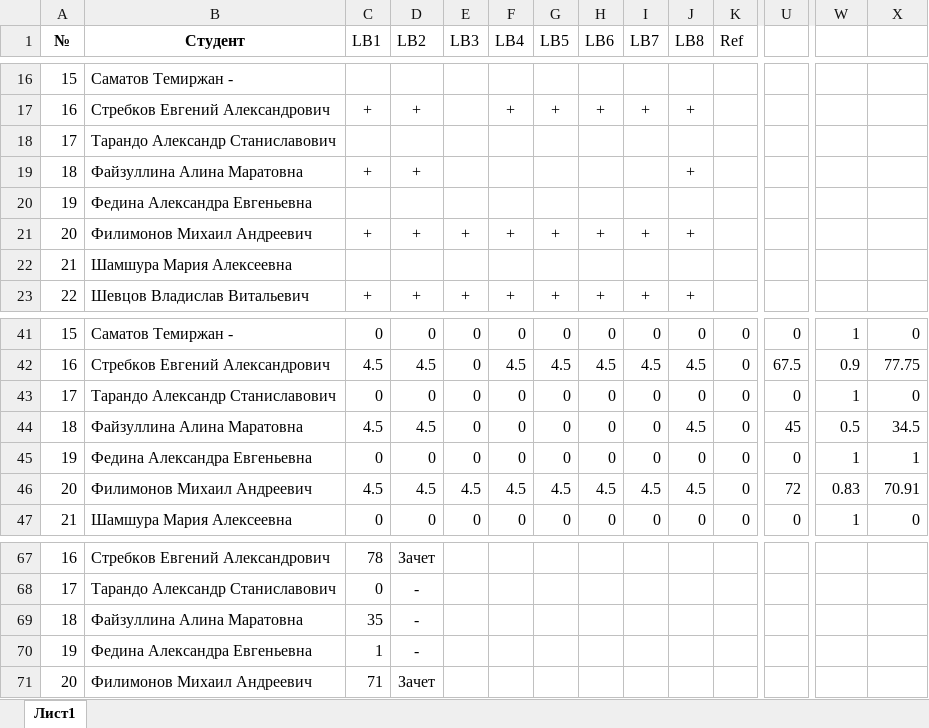
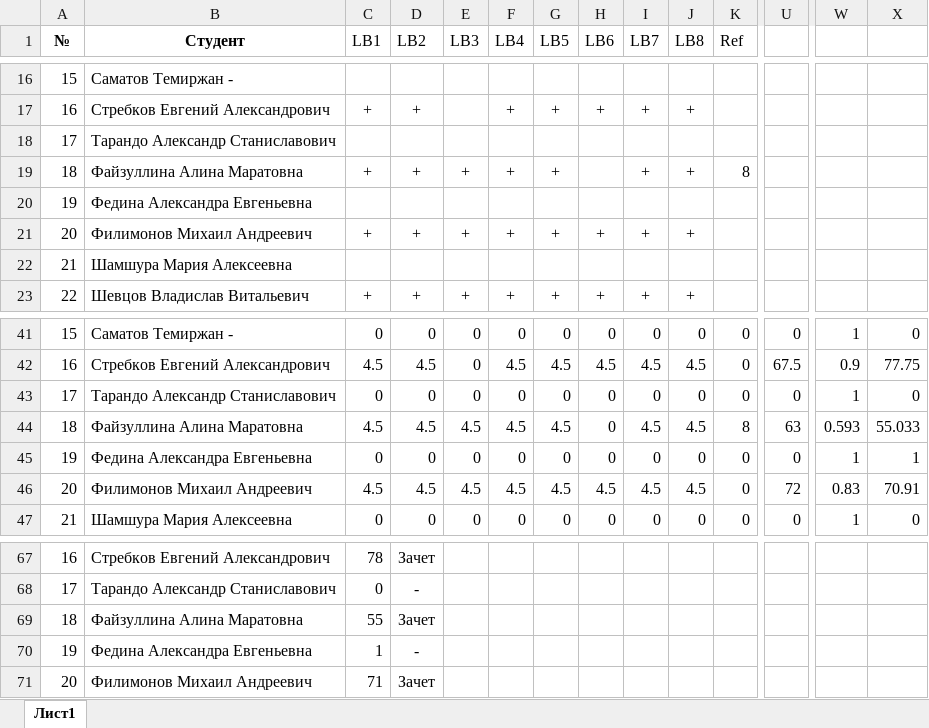
Before and after one commit to VChuzlov/Pascal-labs, an Excel workbook: 2021/scores/4G02/4G02.XLSX, sheet Лист1, drawn as a sheet; only a part is shown, gaps mark what is left out; values as stored, in another font and other column widths than the file's, no borders; the diff names each change by its address in the sheet, - before the commit and + after, or states it on an @@ line.

```diff
--- a/2021/scores/4G02/4G02.XLSX (sheet Лист1)
+++ b/2021/scores/4G02/4G02.XLSX (sheet Лист1)
-E19 (LB3): (empty)
+E19 (LB3): +
-F19 (LB4): (empty)
+F19 (LB4): +
-G19 (LB5): (empty)
+G19 (LB5): +
-I19 (LB7): (empty)
+I19 (LB7): +
-K19 (Ref): (empty)
+K19 (Ref): 8
-E44 (LB3): 0
+E44 (LB3): 4.5
-F44 (LB4): 0
+F44 (LB4): 4.5
-G44 (LB5): 0
+G44 (LB5): 4.5
-I44 (LB7): 0
+I44 (LB7): 4.5
-K44 (Ref): 0
+K44 (Ref): 8
-U44: 45
+U44: 63
-W44: 0.5
+W44: 0.593
-X44: 34.5
+X44: 55.033
-C69 (LB1): 35
+C69 (LB1): 55
-D69 (LB2): -
+D69 (LB2): Зачет
```
Also changed, not shown: 13 other files.
